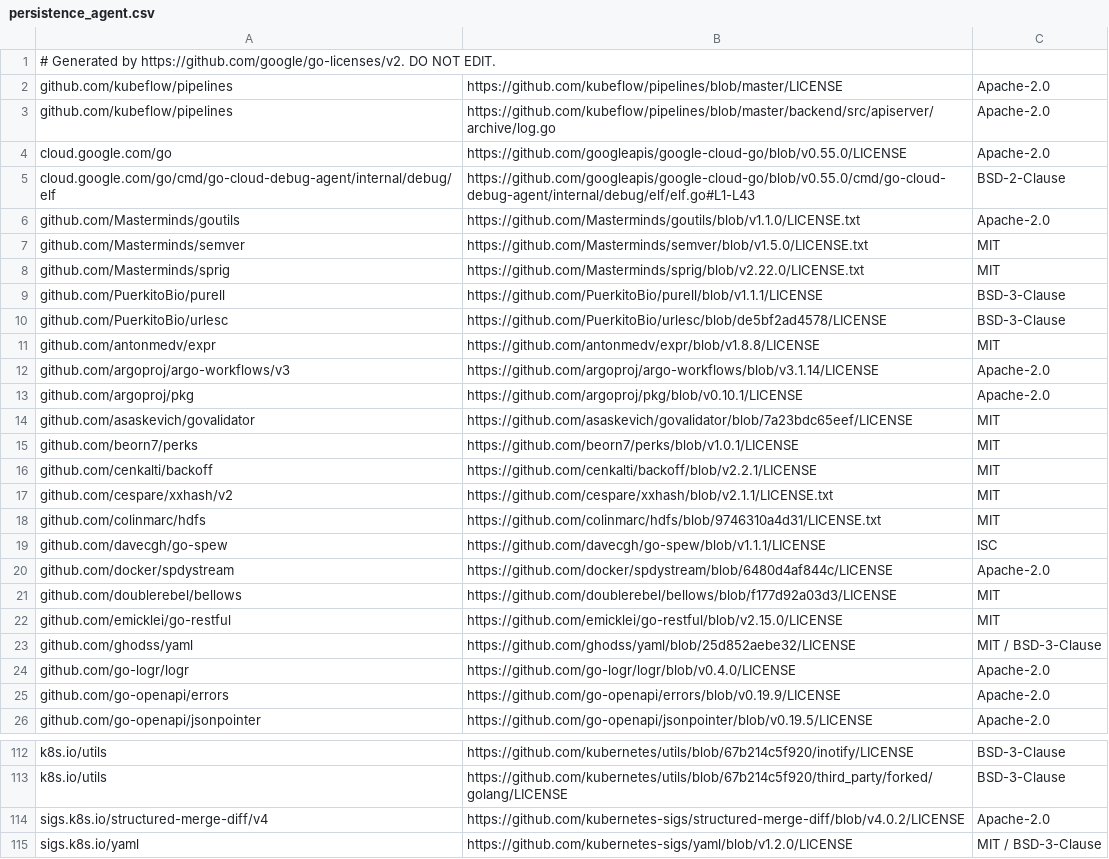
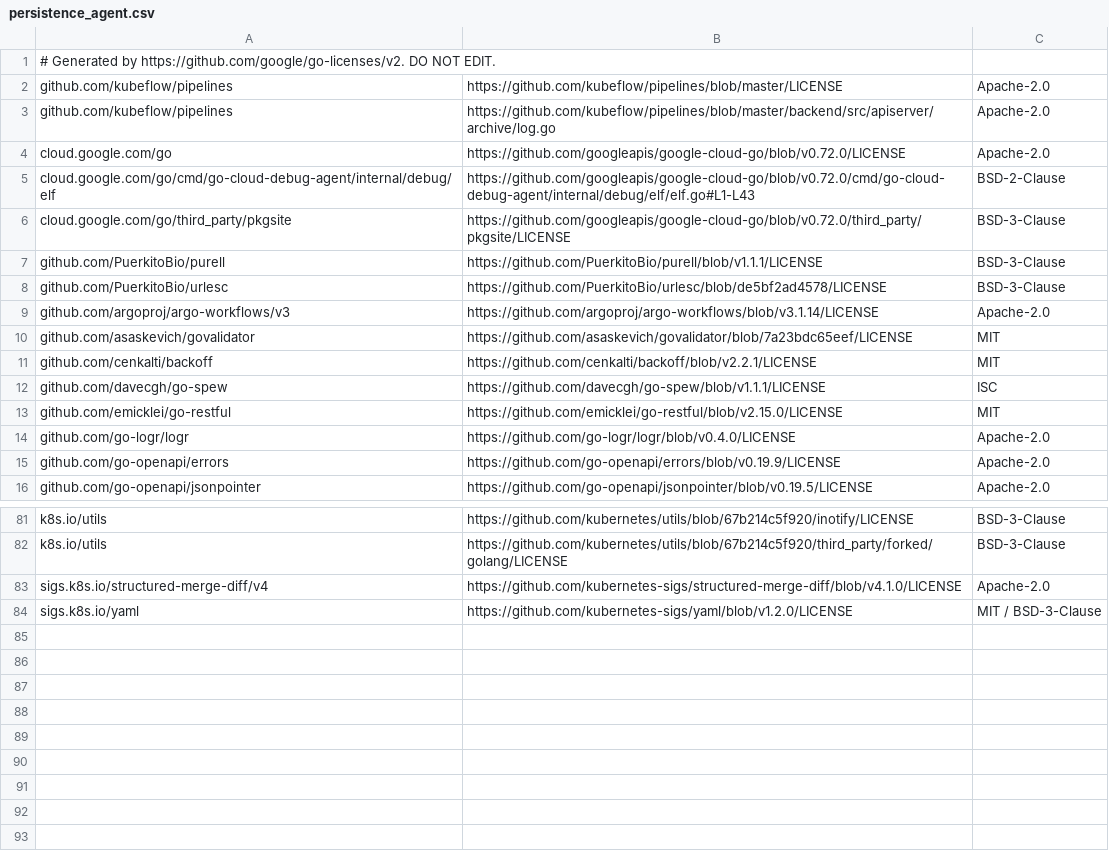
Before and after one commit to aronchick/pipelines, a CSV file: backend/third_party_licenses/persistence_agent.csv, drawn as a sheet; only a part is shown, gaps mark what is left out; the diff covers the shown part only.

```diff
--- a/backend/third_party_licenses/persistence_agent.csv
+++ b/backend/third_party_licenses/persistence_agent.csv
@@ -3,22 +3,12 @@ github.com/kubeflow/pipelines, https://github.com/kubeflow/pipelines/blob/master
 github.com/kubeflow/pipelines, https://github.com/kubeflow/pipelines/blob/master/backend/src/apiserver/archive/log.go, Apache-2.0
-cloud.google.com/go, https://github.com/googleapis/google-cloud-go/blob/v0.55.0/LICENSE, Apache-2.0
-cloud.google.com/go/cmd/go-cloud-debug-agent/internal/debug/elf, https://github.com/googleapis/google-cloud-go/blob/v0.55.0/cmd/go-cloud-debug-agent/internal/debug/elf/elf.go#L1-L43, BSD-2-Clause
-github.com/Masterminds/goutils, https://github.com/Masterminds/goutils/blob/v1.1.0/LICENSE.txt, Apache-2.0
-github.com/Masterminds/semver, https://github.com/Masterminds/semver/blob/v1.5.0/LICENSE.txt, MIT
-github.com/Masterminds/sprig, https://github.com/Masterminds/sprig/blob/v2.22.0/LICENSE.txt, MIT
+cloud.google.com/go, https://github.com/googleapis/google-cloud-go/blob/v0.72.0/LICENSE, Apache-2.0
+cloud.google.com/go/cmd/go-cloud-debug-agent/internal/debug/elf, https://github.com/googleapis/google-cloud-go/blob/v0.72.0/cmd/go-cloud-debug-agent/internal/debug/elf/elf.go#L1-L43, BSD-2-Clause
+cloud.google.com/go/third_party/pkgsite, https://github.com/googleapis/google-cloud-go/blob/v0.72.0/third_party/pkgsite/LICENSE, BSD-3-Clause
 github.com/PuerkitoBio/purell, https://github.com/PuerkitoBio/purell/blob/v1.1.1/LICENSE, BSD-3-Clause
 github.com/PuerkitoBio/urlesc, https://github.com/PuerkitoBio/urlesc/blob/de5bf2ad4578/LICENSE, BSD-3-Clause
-github.com/antonmedv/expr, https://github.com/antonmedv/expr/blob/v1.8.8/LICENSE, MIT
 github.com/argoproj/argo-workflows/v3, https://github.com/argoproj/argo-workflows/blob/v3.1.14/LICENSE, Apache-2.0
-github.com/argoproj/pkg, https://github.com/argoproj/pkg/blob/v0.10.1/LICENSE, Apache-2.0
 github.com/asaskevich/govalidator, https://github.com/asaskevich/govalidator/blob/7a23bdc65eef/LICENSE, MIT
-github.com/beorn7/perks, https://github.com/beorn7/perks/blob/v1.0.1/LICENSE, MIT
 github.com/cenkalti/backoff, https://github.com/cenkalti/backoff/blob/v2.2.1/LICENSE, MIT
-github.com/cespare/xxhash/v2, https://github.com/cespare/xxhash/blob/v2.1.1/LICENSE.txt, MIT
-github.com/colinmarc/hdfs, https://github.com/colinmarc/hdfs/blob/9746310a4d31/LICENSE.txt, MIT
 github.com/davecgh/go-spew, https://github.com/davecgh/go-spew/blob/v1.1.1/LICENSE, ISC
-github.com/docker/spdystream, https://github.com/docker/spdystream/blob/6480d4af844c/LICENSE, Apache-2.0
-github.com/doublerebel/bellows, https://github.com/doublerebel/bellows/blob/f177d92a03d3/LICENSE, MIT
 github.com/emicklei/go-restful, https://github.com/emicklei/go-restful/blob/v2.15.0/LICENSE, MIT
-github.com/ghodss/yaml, https://github.com/ghodss/yaml/blob/25d852aebe32/LICENSE, MIT / BSD-3-Clause
 github.com/go-logr/logr, https://github.com/go-logr/logr/blob/v0.4.0/LICENSE, Apache-2.0
@@ -113,3 +82,3 @@ k8s.io/utils, https://github.com/kubernetes/utils/blob/67b214c5f920/inotify/LICE
 k8s.io/utils, https://github.com/kubernetes/utils/blob/67b214c5f920/third_party/forked/golang/LICENSE, BSD-3-Clause
-sigs.k8s.io/structured-merge-diff/v4, https://github.com/kubernetes-sigs/structured-merge-diff/blob/v4.0.2/LICENSE, Apache-2.0
+sigs.k8s.io/structured-merge-diff/v4, https://github.com/kubernetes-sigs/structured-merge-diff/blob/v4.1.0/LICENSE, Apache-2.0
 sigs.k8s.io/yaml, https://github.com/kubernetes-sigs/yaml/blob/v1.2.0/LICENSE, MIT / BSD-3-Clause
```
Also changed, not shown: 21 removed rows and 13 edited cells elsewhere in this file, backend/third_party_licenses/apiserver.csv, backend/third_party_licenses/cache_server.csv, 42 other files.
